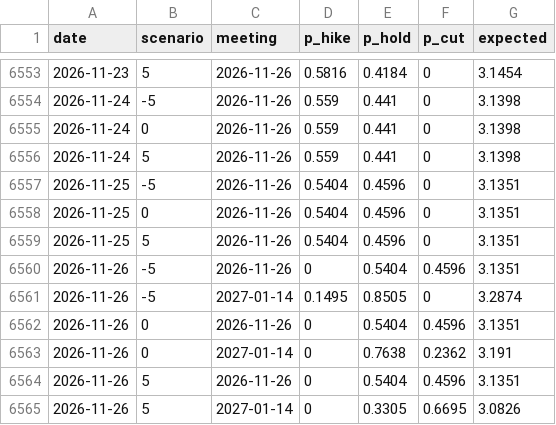
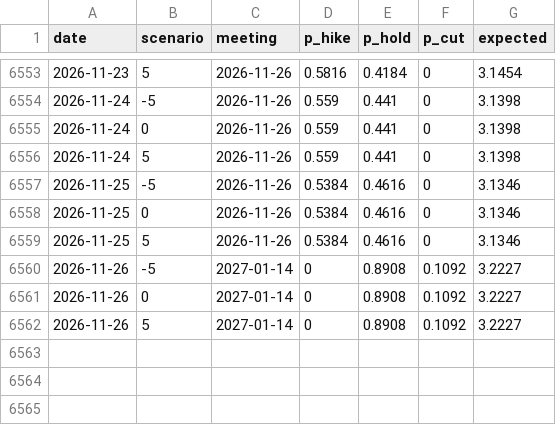
Before and after one commit to raspos/bokwatch, a CSV file: site/data/history.csv, drawn as a sheet; only a part is shown, gaps mark what is left out.

```diff
--- a/site/data/history.csv
+++ b/site/data/history.csv
@@ -6556,10 +6556,7 @@ date,scenario,meeting,p_hike,p_hold,p_cut,expected
 2026-11-24,5,2026-11-26,0.559,0.441,0,3.1398
-2026-11-25,-5,2026-11-26,0.5404,0.4596,0,3.1351
-2026-11-25,0,2026-11-26,0.5404,0.4596,0,3.1351
-2026-11-25,5,2026-11-26,0.5404,0.4596,0,3.1351
-2026-11-26,-5,2026-11-26,0,0.5404,0.4596,3.1351
-2026-11-26,-5,2027-01-14,0.1495,0.8505,0,3.2874
-2026-11-26,0,2026-11-26,0,0.5404,0.4596,3.1351
-2026-11-26,0,2027-01-14,0,0.7638,0.2362,3.191
-2026-11-26,5,2026-11-26,0,0.5404,0.4596,3.1351
-2026-11-26,5,2027-01-14,0,0.3305,0.6695,3.0826
+2026-11-25,-5,2026-11-26,0.5384,0.4616,0,3.1346
+2026-11-25,0,2026-11-26,0.5384,0.4616,0,3.1346
+2026-11-25,5,2026-11-26,0.5384,0.4616,0,3.1346
+2026-11-26,-5,2027-01-14,0,0.8908,0.1092,3.2227
+2026-11-26,0,2027-01-14,0,0.8908,0.1092,3.2227
+2026-11-26,5,2027-01-14,0,0.8908,0.1092,3.2227
```
Also changed, not shown: data/ai_usage.csv, data/cd_curve.csv, 23 other files.
